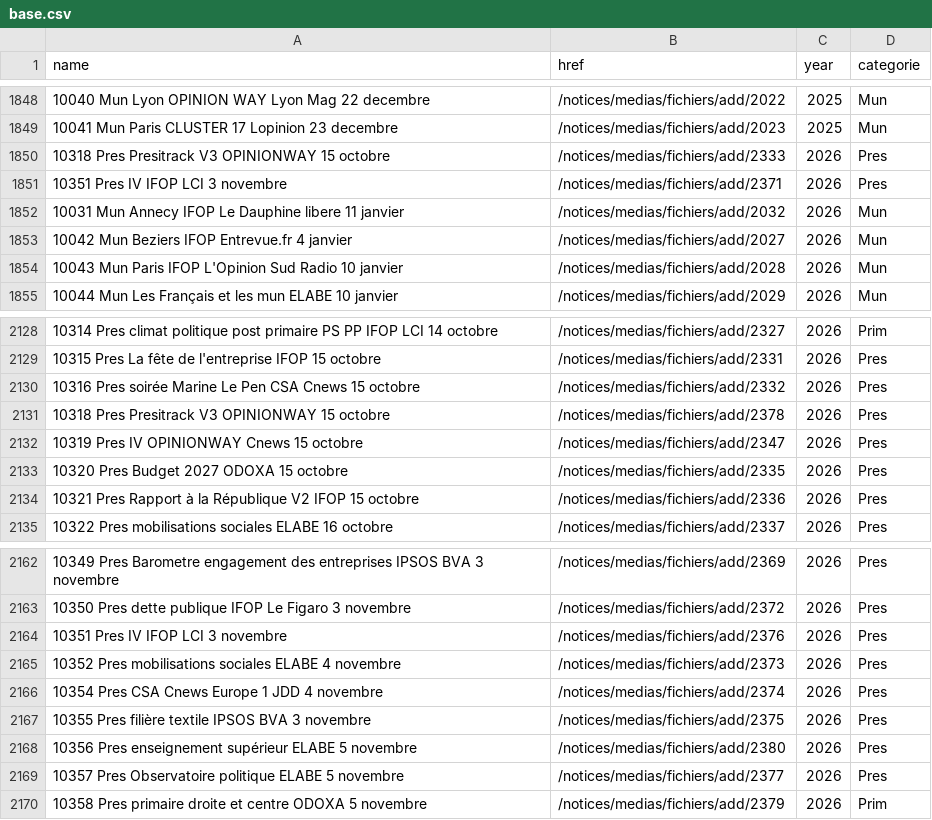
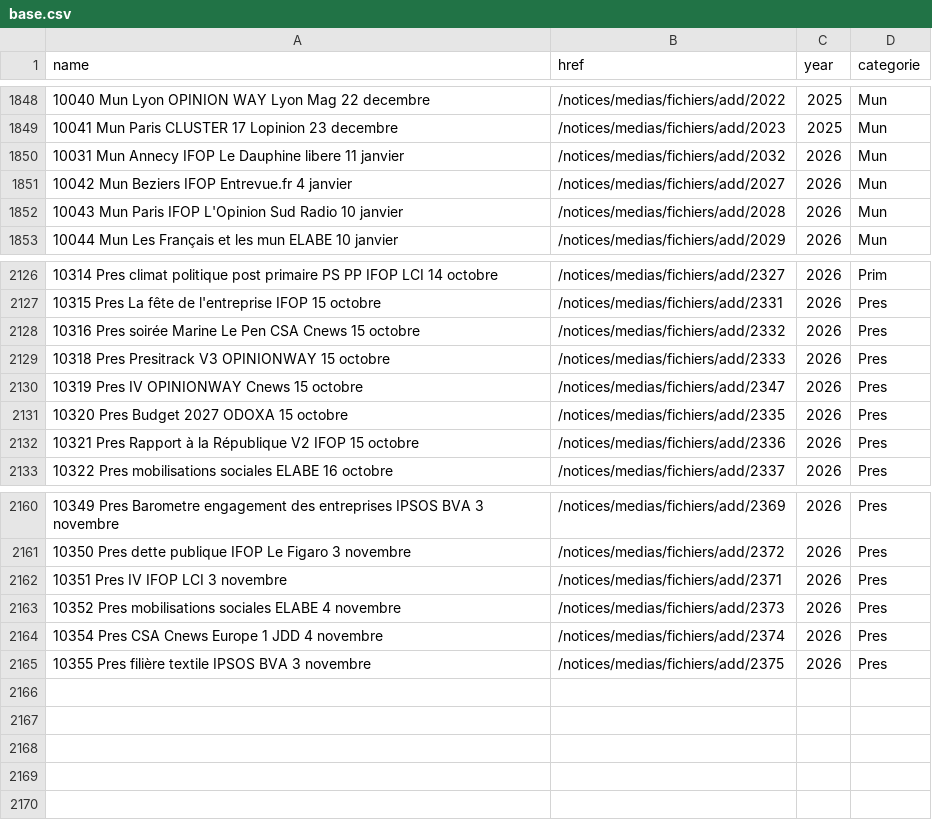
Before and after one commit to EnzoSim/sondages-commission-index, a CSV file: base.csv, drawn as a sheet; only a part is shown, gaps mark what is left out.

Commit message:
Réparer base.csv et n'ignorer qu'une page vraiment tronquée
Le premier passage avait doublé deux notices, et le garde-fou les figeait en
prenant la page pour tronquée. base.csv revient à son état d'avant, et une
page n'est ignorée que si elle perd plus d'une ligne sur dix.

```diff
--- a/base.csv
+++ b/base.csv
@@ -1849,4 +1849,2 @@ name,href,year,categorie
 10041 Mun Paris CLUSTER 17 Lopinion 23 decembre,/notices/medias/fichiers/add/2023,2025,Mun
-10318 Pres Presitrack V3 OPINIONWAY 15 octobre,/notices/medias/fichiers/add/2333,2026,Pres
-10351 Pres IV IFOP LCI 3 novembre,/notices/medias/fichiers/add/2371,2026,Pres
 10031 Mun Annecy IFOP Le Dauphine libere 11 janvier,/notices/medias/fichiers/add/2032,2026,Mun
@@ -2130,3 +2128,3 @@ name,href,year,categorie
 10316 Pres soirée Marine Le Pen CSA Cnews 15 octobre,/notices/medias/fichiers/add/2332,2026,Pres
-10318 Pres Presitrack V3 OPINIONWAY 15 octobre,/notices/medias/fichiers/add/2378,2026,Pres
+10318 Pres Presitrack V3 OPINIONWAY 15 octobre,/notices/medias/fichiers/add/2333,2026,Pres
 10319 Pres IV OPINIONWAY Cnews 15 octobre,/notices/medias/fichiers/add/2347,2026,Pres
@@ -2163,3 +2161,3 @@ name,href,year,categorie
 10350 Pres dette publique IFOP Le Figaro 3 novembre,/notices/medias/fichiers/add/2372,2026,Pres
-10351 Pres IV IFOP LCI 3 novembre,/notices/medias/fichiers/add/2376,2026,Pres
+10351 Pres IV IFOP LCI 3 novembre,/notices/medias/fichiers/add/2371,2026,Pres
 10352 Pres mobilisations sociales ELABE 4 novembre,/notices/medias/fichiers/add/2373,2026,Pres
@@ -2167,4 +2165 @@ name,href,year,categorie
 10355 Pres filière textile IPSOS BVA 3 novembre,/notices/medias/fichiers/add/2375,2026,Pres
-10356 Pres enseignement supérieur ELABE 5 novembre,/notices/medias/fichiers/add/2380,2026,Pres
-10357 Pres Observatoire politique ELABE 5 novembre,/notices/medias/fichiers/add/2377,2026,Pres
-10358 Pres primaire droite et centre ODOXA 5 novembre,/notices/medias/fichiers/add/2379,2026,Prim
```
Also changed, not shown: 1 other file.
